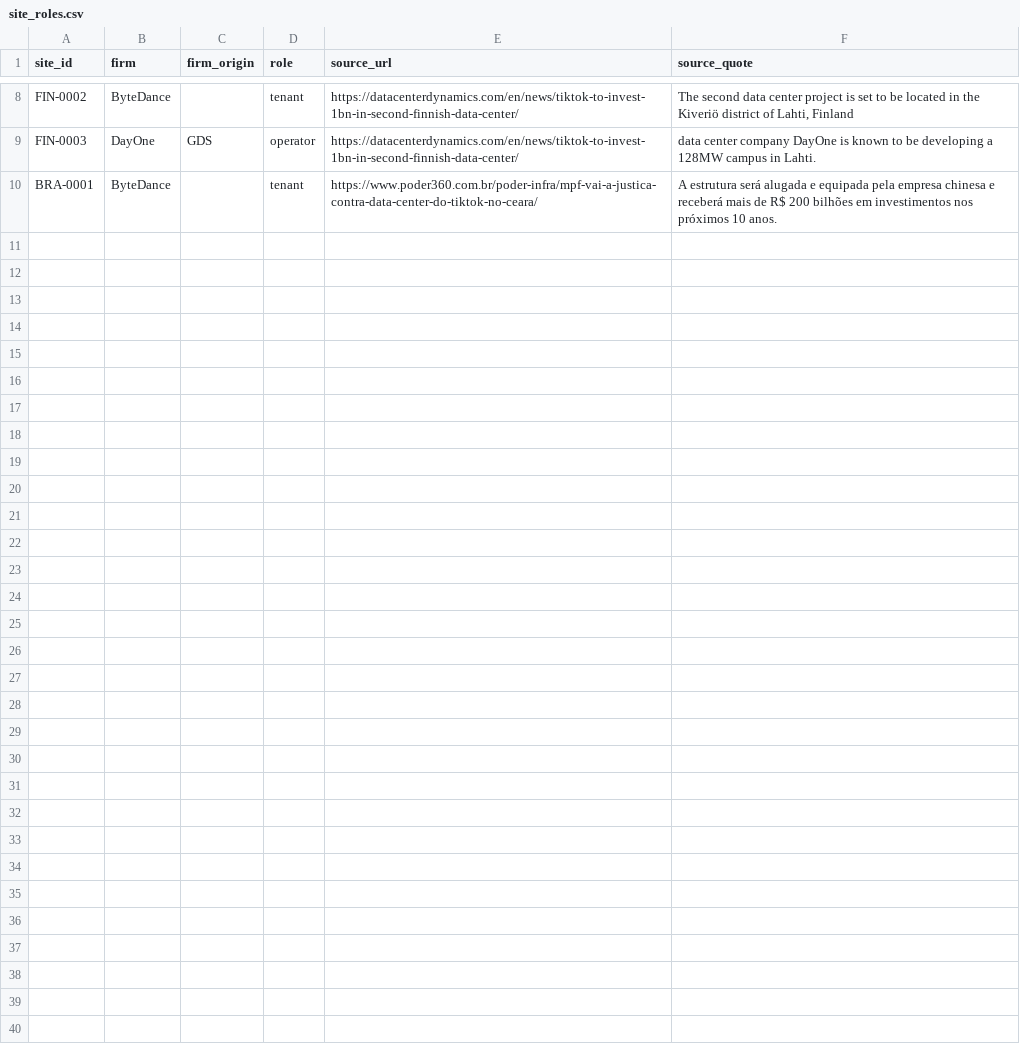
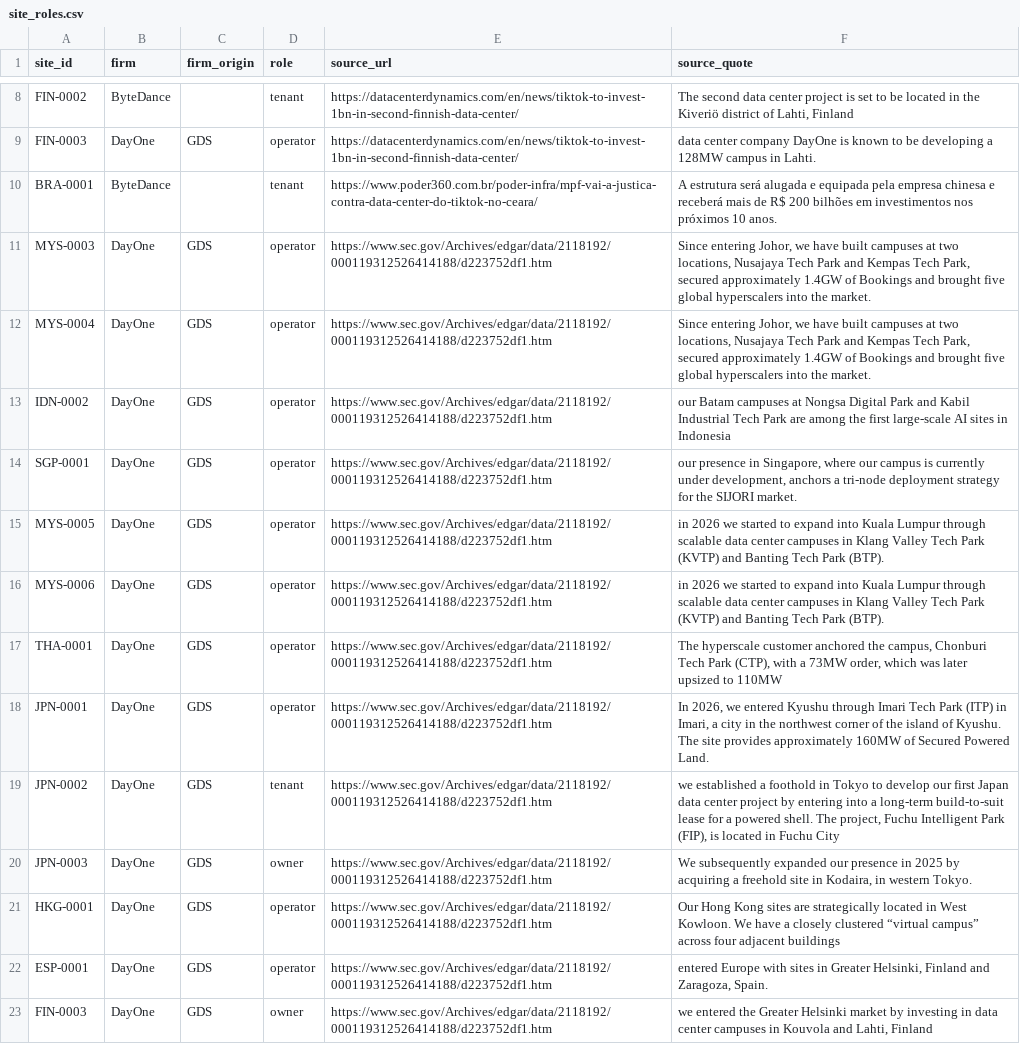
Before and after one commit to newlivehung123123/overseas_data_centres_China, a CSV file: config/site_roles.csv, drawn as a sheet; only a part is shown, gaps mark what is left out.

```diff
--- a/config/site_roles.csv
+++ b/config/site_roles.csv
@@ -10 +10,14 @@ FIN-0003,DayOne,GDS,operator,https://datacenterdynamics.com/en/news/tiktok-to-in
 BRA-0001,ByteDance,,tenant,https://www.poder360.com.br/poder-infra/mpf-vai-a-justica-contra-data-center-do-tiktok-no-ceara/,A estrutura será alugada e equipada pela empresa chinesa e receberá mais de R$ 200 bilhões em investimentos nos próximos 10 anos.
+MYS-0003,DayOne,GDS,operator,https://www.sec.gov/Archives/edgar/data/2118192/000119312526414188/d223752df1.htm,"Since entering Johor, we have built campuses at two locations, Nusajaya Tech Park and Kempas Tech Park, secured approximately 1.4GW of Bookings and brought five global hyperscalers into the market."
+MYS-0004,DayOne,GDS,operator,https://www.sec.gov/Archives/edgar/data/2118192/000119312526414188/d223752df1.htm,"Since entering Johor, we have built campuses at two locations, Nusajaya Tech Park and Kempas Tech Park, secured approximately 1.4GW of Bookings and brought five global hyperscalers into the market."
+IDN-0002,DayOne,GDS,operator,https://www.sec.gov/Archives/edgar/data/2118192/000119312526414188/d223752df1.htm,our Batam campuses at Nongsa Digital Park and Kabil Industrial Tech Park are among the first large-scale AI sites in Indonesia
+SGP-0001,DayOne,GDS,operator,https://www.sec.gov/Archives/edgar/data/2118192/000119312526414188/d223752df1.htm,"our presence in Singapore, where our campus is currently under development, anchors a tri-node deployment strategy for the SIJORI market."
+MYS-0005,DayOne,GDS,operator,https://www.sec.gov/Archives/edgar/data/2118192/000119312526414188/d223752df1.htm,in 2026 we started to expand into Kuala Lumpur through scalable data center campuses in Klang Valley Tech Park (KVTP) and Banting Tech Park (BTP).
+MYS-0006,DayOne,GDS,operator,https://www.sec.gov/Archives/edgar/data/2118192/000119312526414188/d223752df1.htm,in 2026 we started to expand into Kuala Lumpur through scalable data center campuses in Klang Valley Tech Park (KVTP) and Banting Tech Park (BTP).
+THA-0001,DayOne,GDS,operator,https://www.sec.gov/Archives/edgar/data/2118192/000119312526414188/d223752df1.htm,"The hyperscale customer anchored the campus, Chonburi Tech Park (CTP), with a 73MW order, which was later upsized to 110MW"
+JPN-0001,DayOne,GDS,operator,https://www.sec.gov/Archives/edgar/data/2118192/000119312526414188/d223752df1.htm,"In 2026, we entered Kyushu through Imari Tech Park (ITP) in Imari, a city in the northwest corner of the island of Kyushu. The site provides approximately 160MW of Secured Powered Land."
+JPN-0002,DayOne,GDS,tenant,https://www.sec.gov/Archives/edgar/data/2118192/000119312526414188/d223752df1.htm,"we established a foothold in Tokyo to develop our first Japan data center project by entering into a long-term build-to-suit lease for a powered shell. The project, Fuchu Intelligent Park (FIP), is located in Fuchu City"
+JPN-0003,DayOne,GDS,owner,https://www.sec.gov/Archives/edgar/data/2118192/000119312526414188/d223752df1.htm,"We subsequently expanded our presence in 2025 by acquiring a freehold site in Kodaira, in western Tokyo."
+HKG-0001,DayOne,GDS,operator,https://www.sec.gov/Archives/edgar/data/2118192/000119312526414188/d223752df1.htm,Our Hong Kong sites are strategically located in West Kowloon. We have a closely clustered “virtual campus” across four adjacent buildings
+ESP-0001,DayOne,GDS,operator,https://www.sec.gov/Archives/edgar/data/2118192/000119312526414188/d223752df1.htm,"entered Europe with sites in Greater Helsinki, Finland and Zaragoza, Spain."
+FIN-0003,DayOne,GDS,owner,https://www.sec.gov/Archives/edgar/data/2118192/000119312526414188/d223752df1.htm,"we entered the Greater Helsinki market by investing in data center campuses in Kouvola and Lahti, Finland"
```
Also changed, not shown: config/sites.csv, data/site_roles.csv, 2 other files.
